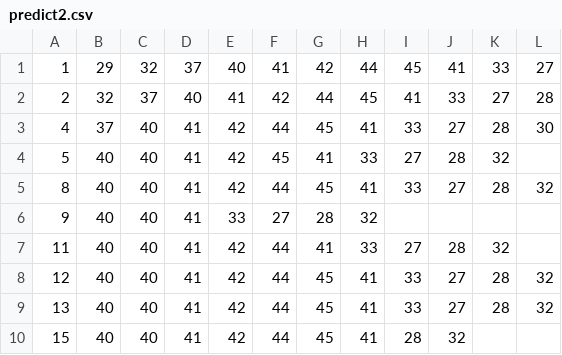
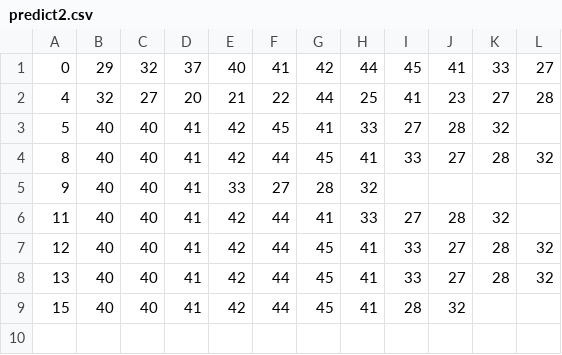
Before and after one commit to Daham/AutoscaleAnalyser, a CSV file: predict2.csv, drawn as a sheet.

```diff
--- a/predict2.csv
+++ b/predict2.csv
@@ -1,4 +1,3 @@
-1,29,32,37,40,41,42,44,45,41,33,27
-2,32,37,40,41,42,44,45,41,33,27,28
-4,37,40,41,42,44,45,41,33,27,28,30
+0,29,32,37,40,41,42,44,45,41,33,27
+4,32,27,20,21,22,44,25,41,23,27,28
 5,40,40,41,42,45,41,33,27,28,32,
```
Also changed, not shown: 1 other file.
